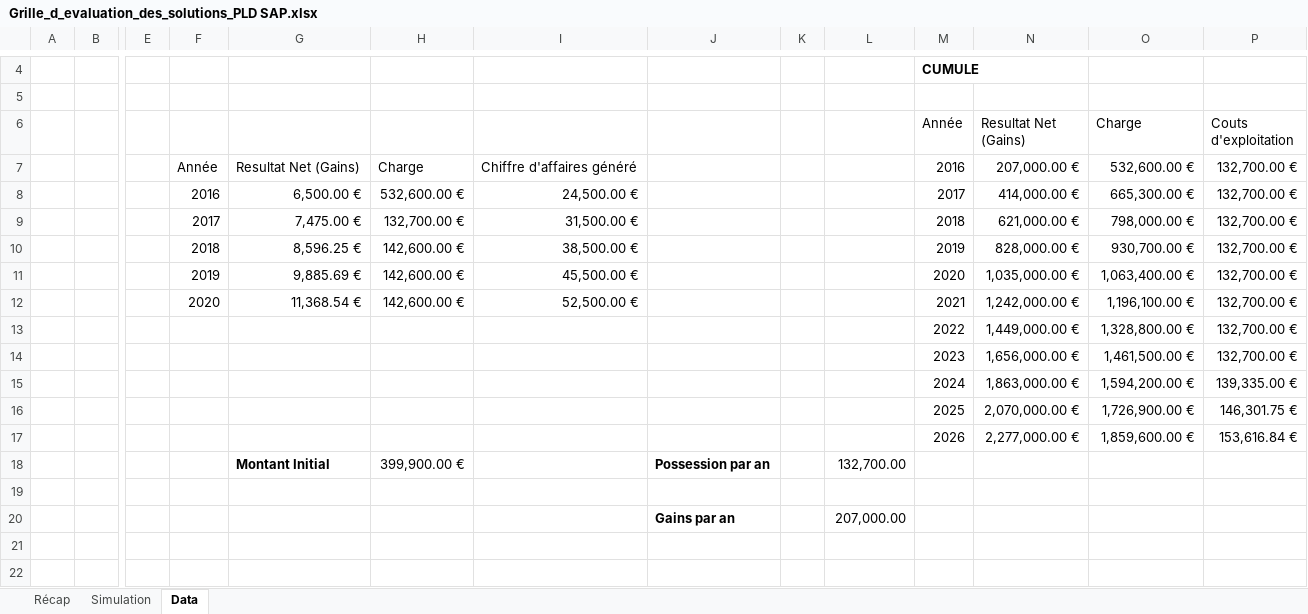
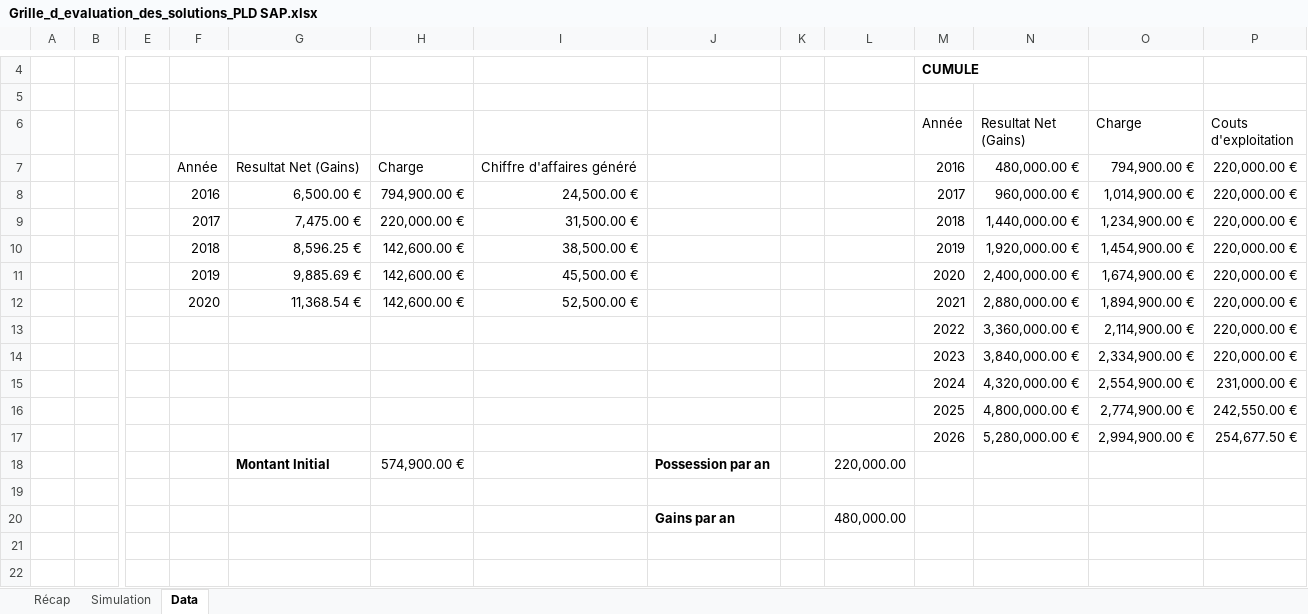
Before and after one commit to Moreno-Yassine/PLD-SPIE, an Excel workbook: 5- Evaluation & Choix/SAP/Grille_d_evaluation_des_solutions_PLD SAP.xlsx, sheet Data, drawn as a sheet; only a part is shown, gaps mark what is left out; values as stored, in another font and other column widths than the file's, no borders; table styles not drawn; removed rows and columns are numbered as before the commit, all else as after; rows hold the shown columns only; the diff names each change by its address in the sheet, - before the commit and + after, or states it on an @@ line.

```diff
--- a/5- Evaluation & Choix/SAP/Grille_d_evaluation_des_solutions_PLD SAP.xlsx (sheet Data)
+++ b/5- Evaluation & Choix/SAP/Grille_d_evaluation_des_solutions_PLD SAP.xlsx (sheet Data)
-N7 (Resultat Net (Gains)): 207,000.00 €
+N7 (Resultat Net (Gains)): 480,000.00 €
-O7 (Charge): 532,600.00 €
+O7 (Charge): 794,900.00 €
-P7:P12 (Couts d'exploitation): 132,700.00 €
+P7:P12 (Couts d'exploitation): 220,000.00 €
-H8: 532,600.00 €
+H8: 794,900.00 €
-N8 (Resultat Net (Gains)): 414,000.00 €
+N8 (Resultat Net (Gains)): 960,000.00 €
-O8 (Charge): 665,300.00 €
+O8 (Charge): 1,014,900.00 €
-H9: 132,700.00 €
+H9: 220,000.00 €
-N9 (Resultat Net (Gains)): 621,000.00 €
+N9 (Resultat Net (Gains)): 1,440,000.00 €
-O9 (Charge): 798,000.00 €
+O9 (Charge): 1,234,900.00 €
-N10 (Resultat Net (Gains)): 828,000.00 €
+N10 (Resultat Net (Gains)): 1,920,000.00 €
-O10 (Charge): 930,700.00 €
+O10 (Charge): 1,454,900.00 €
-N11 (Resultat Net (Gains)): 1,035,000.00 €
+N11 (Resultat Net (Gains)): 2,400,000.00 €
-O11 (Charge): 1,063,400.00 €
+O11 (Charge): 1,674,900.00 €
-N12 (Resultat Net (Gains)): 1,242,000.00 €
+N12 (Resultat Net (Gains)): 2,880,000.00 €
-O12 (Charge): 1,196,100.00 €
+O12 (Charge): 1,894,900.00 €
-row 13:  |  |  |  |  |  |  |  |  |  | 2022 | 1,449,000.00 € | 1,328,800.00 € | 132,700.00 €
-row 14:  |  |  |  |  |  |  |  |  |  | 2023 | 1,656,000.00 € | 1,461,500.00 € | 132,700.00 €
-row 15:  |  |  |  |  |  |  |  |  |  | 2024 | 1,863,000.00 € | 1,594,200.00 € | 139,335.00 €
-row 16:  |  |  |  |  |  |  |  |  |  | 2025 | 2,070,000.00 € | 1,726,900.00 € | 146,301.75 €
-row 17:  |  |  |  |  |  |  |  |  |  | 2026 | 2,277,000.00 € | 1,859,600.00 € | 153,616.84 €
-row 18:  |  |  |  | Montant Initial | 399,900.00 € |  | Possession par an |  | 132,700.00
+row 13:  |  |  |  |  |  |  |  |  |  | 2022 | 3,360,000.00 € | 2,114,900.00 € | 220,000.00 €
+row 14:  |  |  |  |  |  |  |  |  |  | 2023 | 3,840,000.00 € | 2,334,900.00 € | 220,000.00 €
+row 15:  |  |  |  |  |  |  |  |  |  | 2024 | 4,320,000.00 € | 2,554,900.00 € | 231,000.00 €
+row 16:  |  |  |  |  |  |  |  |  |  | 2025 | 4,800,000.00 € | 2,774,900.00 € | 242,550.00 €
+row 17:  |  |  |  |  |  |  |  |  |  | 2026 | 5,280,000.00 € | 2,994,900.00 € | 254,677.50 €
+row 18:  |  |  |  | Montant Initial | 574,900.00 € |  | Possession par an |  | 220,000.00
-L20: 207,000.00
+L20: 480,000.00
```
Also changed, not shown: sheet Récap, charts or pictures, 1 other file.
